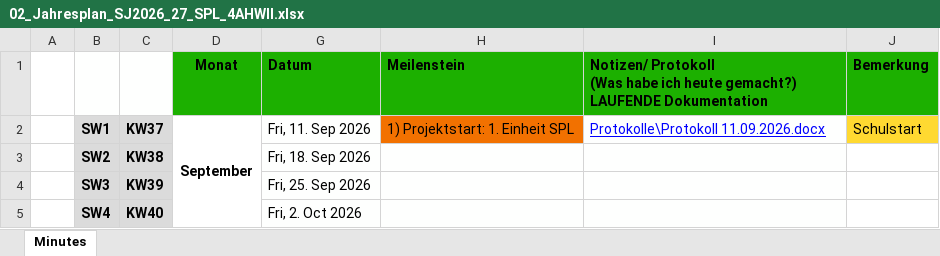
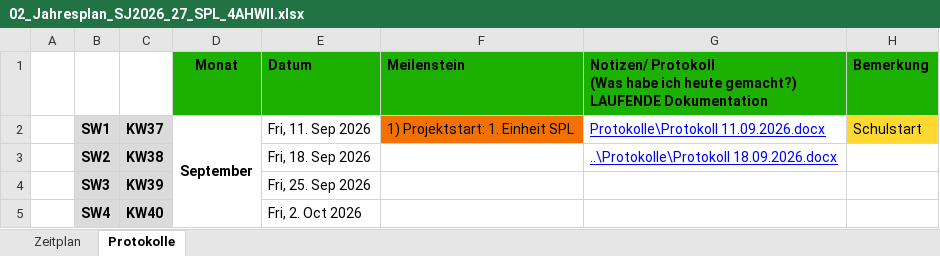
Before and after one commit to herer12/HandyGarage, an Excel workbook: Organisation/02_Jahresplan_SJ2026_27_SPL_4AHWII.xlsx, sheet Protokolle, drawn as a sheet; only a part is shown; values as stored, in another font and other column widths than the file's, no borders; addresses are those after the commit; the diff names each change by its address in the sheet, - before the commit and + after, or states it on an @@ line.

```diff
--- a/Organisation/02_Jahresplan_SJ2026_27_SPL_4AHWII.xlsx (sheet Protokolle)
+++ b/Organisation/02_Jahresplan_SJ2026_27_SPL_4AHWII.xlsx (sheet Protokolle)
-sheet tab: Minutes
+sheet tab: Protokolle
+sheet tab: Zeitplan
-G3: (empty)
+G3: ..\Protokolle\Protokoll 18.09.2026.docx
```
Also changed, not shown: formulas that keep their value, hidden cells, 6 other files.
